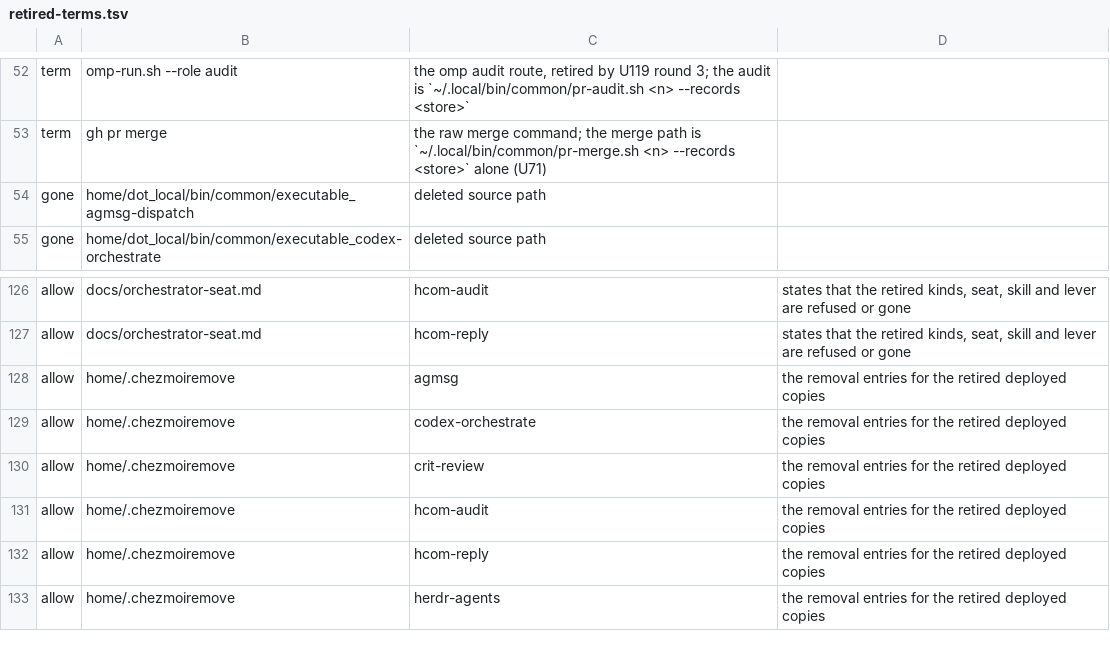
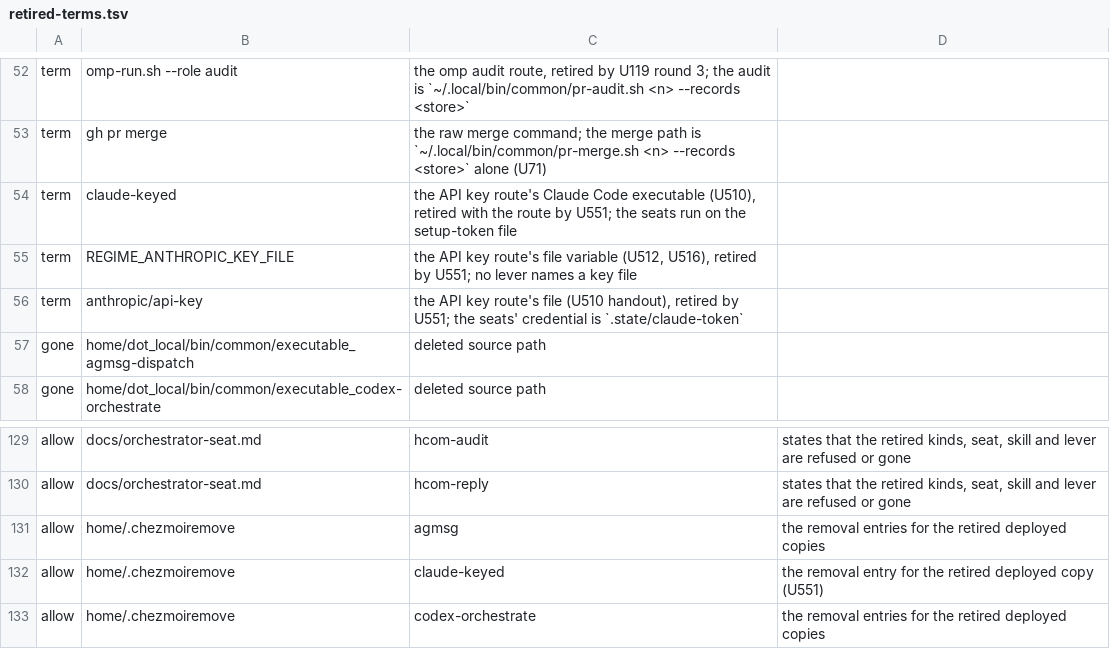
Before and after one commit to mryfmo/dotfiles, a TSV file: scripts/retired-terms.tsv, drawn as a sheet; only a part is shown, gaps mark what is left out; the shorter side is filled out with more unchanged rows.

Commit message:
docs(seats): the seats' Claude credential is the setup-token file: remote-host-logins, the orchestrator README, the root README, the bridge and dsh docs, the engagement handout and the goal handoff follow (regime-cutover U551)
Commit (e) of U551: docs/remote-host-logins.md describes the Claude route as the
seats' one setup-token file (the two steps, the placer, the pre-flight's token
line, what rides where and what is denied); scripts/orchestrator/README.md
replaces the API key route's paragraphs and threat rows with the token route's
(hcom-seat's token_file row, the shim's one export, acp-broker's start line and
launch environment, the preflight's token state, the placer) and names what is
closed and what remains (the seat's bash tool reads its own environment, U514);
README.md's Ubuntu steps run `claude setup-token` and `seat-token-place` in place of
the login; docs/pi-claude-bridge.md and docs/deepseek-harness.md name the token
route where the login and key routes stood; docs/engagement-handout.md's prepared
host step is the token's; the goal handoff (08-purpose-and-goal.md, row 7) reads
the seats' credential as the setup-token, not a key. The retired list gains the
key route's names (claude-keyed, REGIME_ANTHROPIC_KEY_FILE, anthropic/api-key) as
terms, with the removal entry allowed.

Program-Unit: regime-cutover/U551

```diff
--- a/scripts/retired-terms.tsv
+++ b/scripts/retired-terms.tsv
@@ -53,2 +53,5 @@ term	omp-run.sh --role audit	the omp audit route, retired by U119 round 3; the a
 term	gh pr merge	the raw merge command; the merge path is `~/.local/bin/common/pr-merge.sh <n> --records <store>` alone (U71)
+term	claude-keyed	the API key route's Claude Code executable (U510), retired with the route by U551; the seats run on the setup-token file
+term	REGIME_ANTHROPIC_KEY_FILE	the API key route's file variable (U512, U516), retired by U551; no lever names a key file
+term	anthropic/api-key	the API key route's file (U510 handout), retired by U551; the seats' credential is `.state/claude-token`
 gone	home/dot_local/bin/common/executable_agmsg-dispatch	deleted source path
@@ -128,2 +131,3 @@ allow	docs/orchestrator-seat.md	hcom-reply	states that the retired kinds, seat,
 allow	home/.chezmoiremove	agmsg	the removal entries for the retired deployed copies
+allow	home/.chezmoiremove	claude-keyed	the removal entry for the retired deployed copy (U551)
 allow	home/.chezmoiremove	codex-orchestrate	the removal entries for the retired deployed copies
```
Also changed, not shown: 7 other files.
